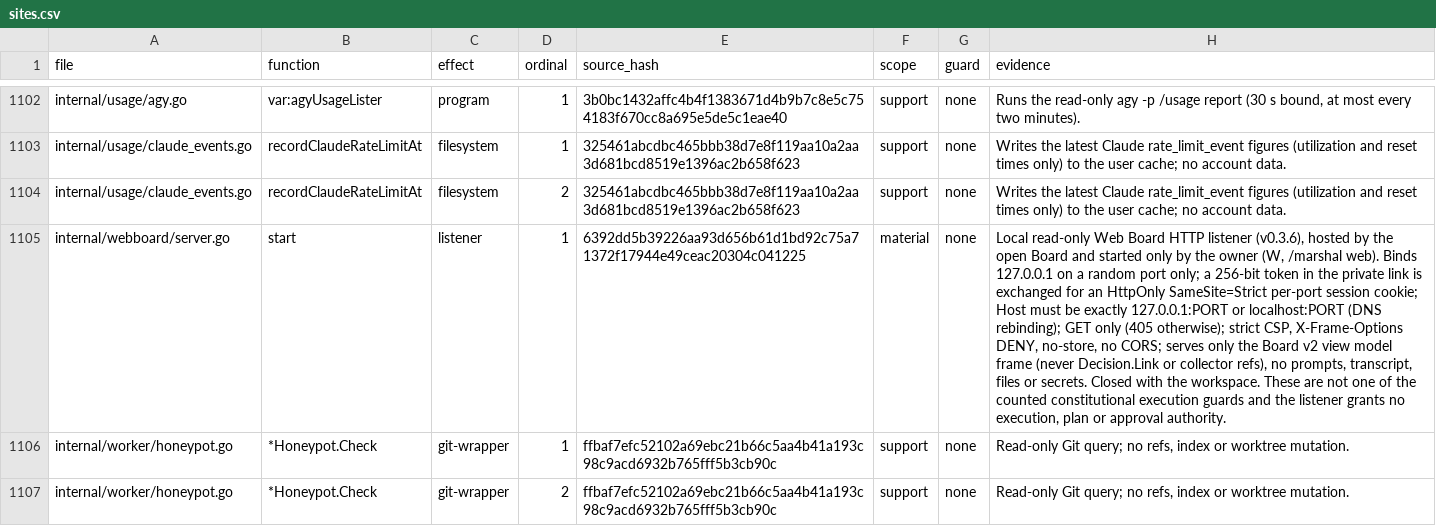
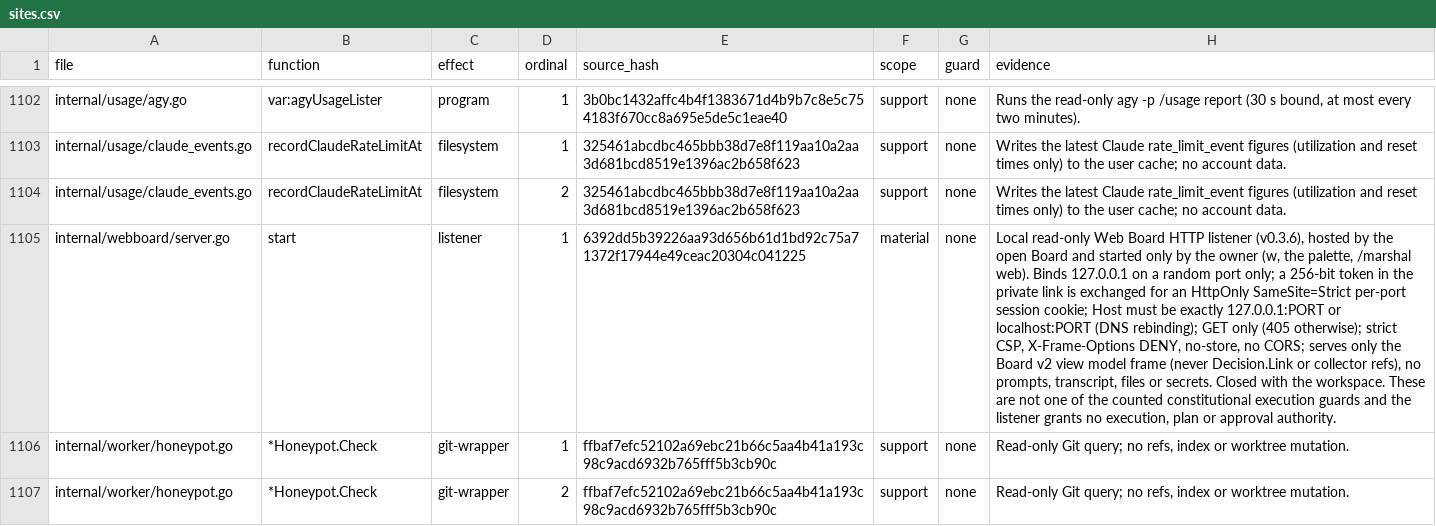
Before and after one commit to Zen1th53/marshal, a CSV file: tools/effect-inventory/sites.csv, drawn as a sheet; only a part is shown, gaps mark what is left out; the diff names each change by its address in the sheet, - before the commit and + after, or states it on an @@ line.

Commit message:
Web Board: w only, goal-safe /marshal web, token scrub, close ordering
Drop W (a capital letter starts a message to the Marshal); w with no task
highlighted opens the Web Board. /marshal web is the bare word only, so a goal
that starts with web still plans, and web is not in the typo list. Free text
that carries a private link key is cut before it is sent. Close waits for a
frame build in flight, and a Board that closed never starts a Web Board.

```diff
--- a/tools/effect-inventory/sites.csv
+++ b/tools/effect-inventory/sites.csv
-H1105 (evidence): …the owner (W, /marshal web).…
+H1105 (evidence): …the owner (w, the palette, /marshal web).…
```
Also changed, not shown: 10 other files.
